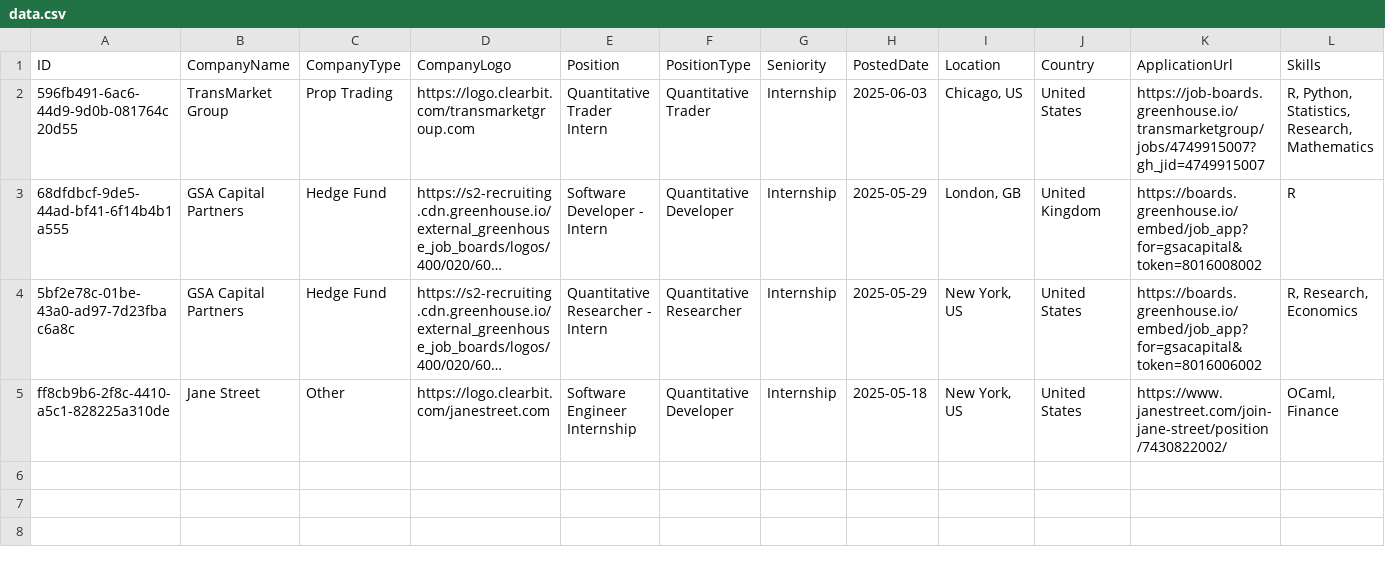
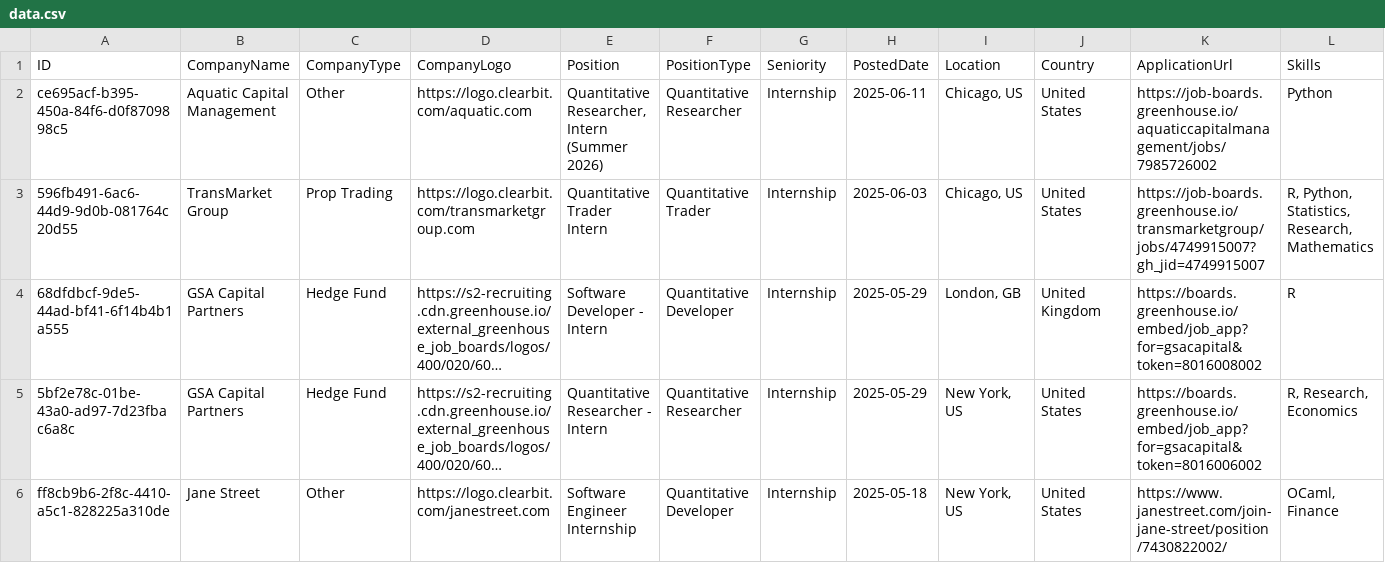
Before and after one commit to ibrahimmudassar/AutoOpenQuant, a CSV file: data.csv, drawn as a sheet; only a part is shown; long unchanged cells end in …; rows hold the shown columns only; the diff names each change by its address in the sheet, - before the commit and + after, or states it on an @@ line.

Commit message:
GitHub Actions Bot

```diff
--- a/data.csv
+++ b/data.csv
+row 2: ce695acf-b395-450a-84f6-d0f8709898c5 | Aquatic Capital Management | Other | https://logo.clearbit.com/aquatic.com | Quantitative Researcher, Intern (Summer 2026) | Quantitative Researcher | Internship | 2025-06-11 | Chicago, US | United States | https://job-boards.greenhouse.io/aquaticcapitalmanagement/jobs/7985726002 | Python
```
